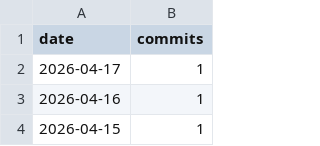
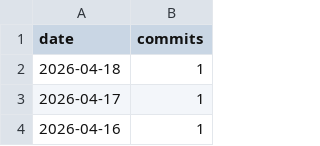
Before and after one commit to vovympppro-git/arbuz, a CSV file: metrics/daily_commits.csv, drawn as a sheet; only a part is shown; the shorter side is filled out with more unchanged rows; the diff names each change by its address in the sheet, - before the commit and + after, or states it on an @@ line.

```diff
--- a/metrics/daily_commits.csv
+++ b/metrics/daily_commits.csv
+row 2: 2026-04-18 | 1
```
Also changed, not shown: 3 other files.
